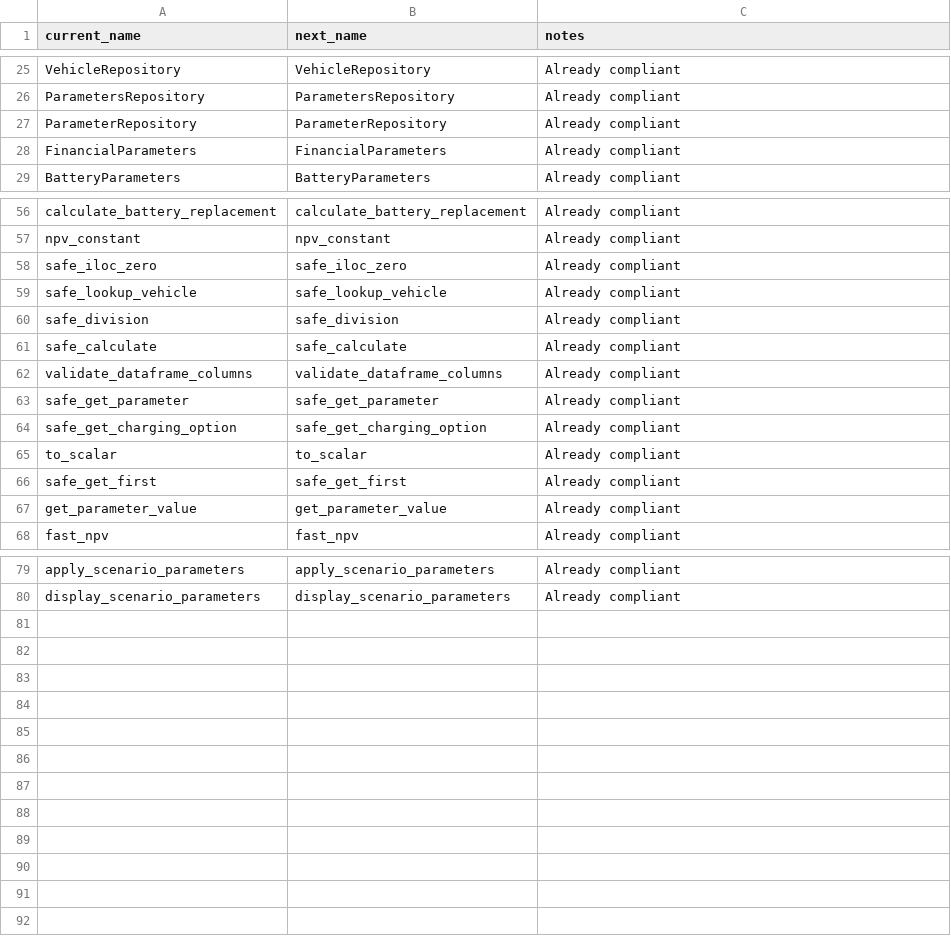
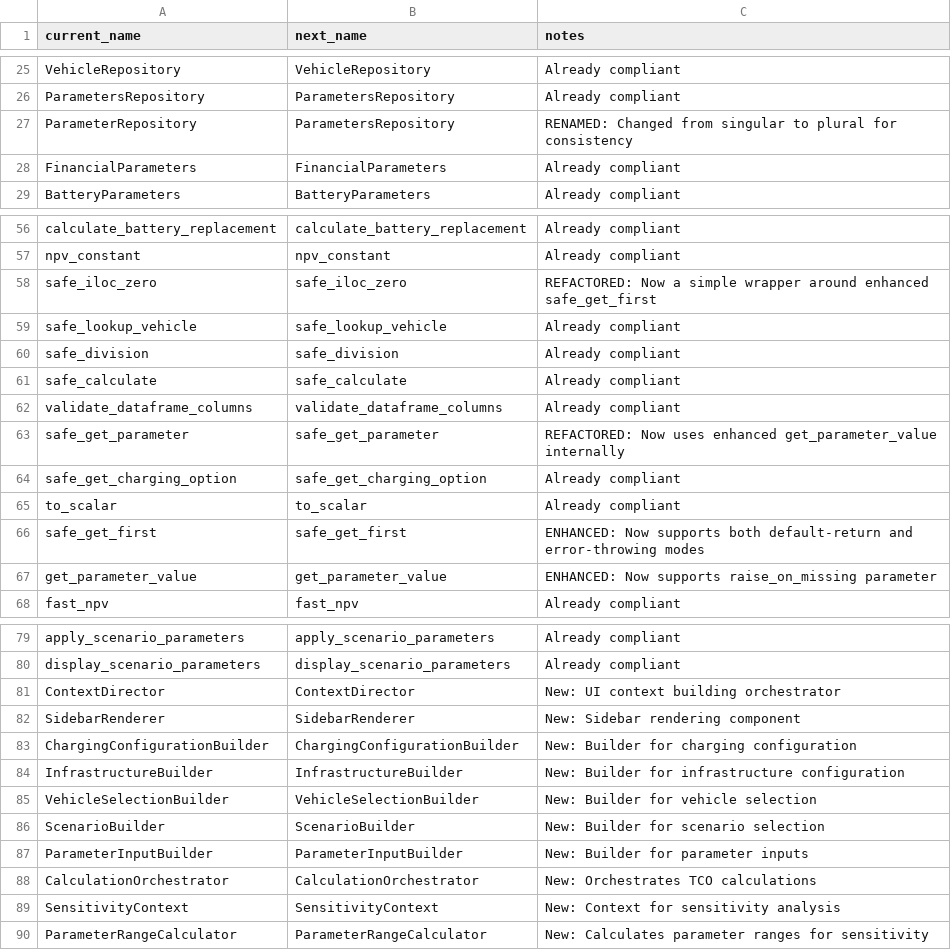
Before and after one commit to emil7051/updated_tco, a CSV file: documentation/analysis/naming_map.csv (was documentation/naming_map.csv), drawn as a sheet; only a part is shown, gaps mark what is left out; the diff covers the shown part only.

```diff
--- a/documentation/naming_map.csv
+++ b/documentation/analysis/naming_map.csv
@@ -26,3 +26,3 @@ VehicleRepository,VehicleRepository,"Already compliant"
 ParametersRepository,ParametersRepository,"Already compliant"
-ParameterRepository,ParameterRepository,"Already compliant"
+ParameterRepository,ParametersRepository,"RENAMED: Changed from singular to plural for consistency"
 FinancialParameters,FinancialParameters,"Already compliant"
@@ -57,3 +57,3 @@ calculate_battery_replacement,calculate_battery_replacement,"Already compliant"
 npv_constant,npv_constant,"Already compliant"
-safe_iloc_zero,safe_iloc_zero,"Already compliant"
+safe_iloc_zero,safe_iloc_zero,"REFACTORED: Now a simple wrapper around enhanced safe_get_first"
 safe_lookup_vehicle,safe_lookup_vehicle,"Already compliant"
@@ -62,7 +62,7 @@ safe_calculate,safe_calculate,"Already compliant"
 validate_dataframe_columns,validate_dataframe_columns,"Already compliant"
-safe_get_parameter,safe_get_parameter,"Already compliant"
+safe_get_parameter,safe_get_parameter,"REFACTORED: Now uses enhanced get_parameter_value internally"
 safe_get_charging_option,safe_get_charging_option,"Already compliant"
 to_scalar,to_scalar,"Already compliant"
-safe_get_first,safe_get_first,"Already compliant"
-get_parameter_value,get_parameter_value,"Already compliant"
+safe_get_first,safe_get_first,"ENHANCED: Now supports both default-return and error-throwing modes"
+get_parameter_value,get_parameter_value,"ENHANCED: Now supports raise_on_missing parameter"
 fast_npv,fast_npv,"Already compliant"
@@ -80 +80,11 @@ apply_scenario_parameters,apply_scenario_parameters,"Already compliant"
 display_scenario_parameters,display_scenario_parameters,"Already compliant"
+ContextDirector,ContextDirector,"New: UI context building orchestrator"
+SidebarRenderer,SidebarRenderer,"New: Sidebar rendering component"
+ChargingConfigurationBuilder,ChargingConfigurationBuilder,"New: Builder for charging configuration"
+InfrastructureBuilder,InfrastructureBuilder,"New: Builder for infrastructure configuration"
+VehicleSelectionBuilder,VehicleSelectionBuilder,"New: Builder for vehicle selection"
+ScenarioBuilder,ScenarioBuilder,"New: Builder for scenario selection"
+ParameterInputBuilder,ParameterInputBuilder,"New: Builder for parameter inputs"
+CalculationOrchestrator,CalculationOrchestrator,"New: Orchestrates TCO calculations"
+SensitivityContext,SensitivityContext,"New: Context for sensitivity analysis"
+ParameterRangeCalculator,ParameterRangeCalculator,"New: Calculates parameter ranges for sensitivity"
```
Also changed, not shown: 3 edited cells elsewhere in this file, 47 other files.
